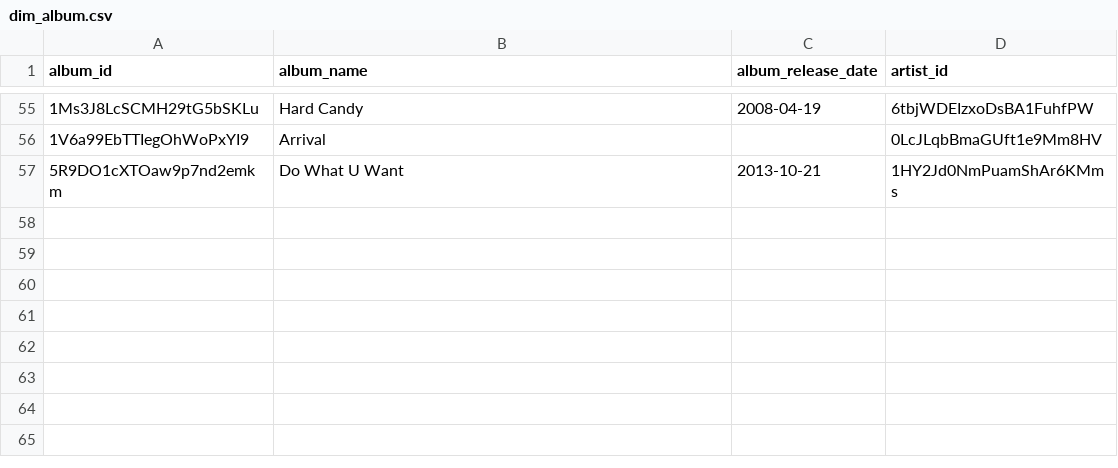
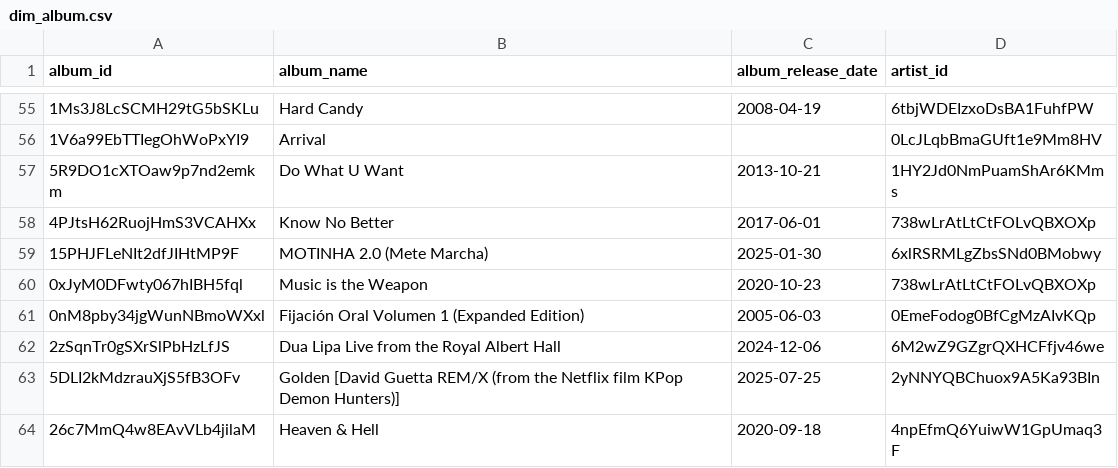
Before and after one commit to jjacksoon/etl_spotify, a CSV file: data/gold/dim_album.csv, drawn as a sheet; only a part is shown, gaps mark what is left out.

```diff
--- a/data/gold/dim_album.csv
+++ b/data/gold/dim_album.csv
@@ -57 +57,8 @@ album_id,album_name,album_release_date,artist_id
 5R9DO1cXTOaw9p7nd2emkm,Do What U Want,2013-10-21,1HY2Jd0NmPuamShAr6KMms
+4PJtsH62RuojHmS3VCAHXx,Know No Better,2017-06-01,738wLrAtLtCtFOLvQBXOXp
+15PHJFLeNIt2dfJIHtMP9F,MOTINHA 2.0 (Mete Marcha),2025-01-30,6xlRSRMLgZbsSNd0BMobwy
+0xJyM0DFwty067hIBH5fql,Music is the Weapon,2020-10-23,738wLrAtLtCtFOLvQBXOXp
+0nM8pby34jgWunNBmoWXxl,Fijación Oral Volumen 1 (Expanded Edition),2005-06-03,0EmeFodog0BfCgMzAIvKQp
+2zSqnTr0gSXrSlPbHzLfJS,Dua Lipa Live from the Royal Albert Hall,2024-12-06,6M2wZ9GZgrQXHCFfjv46we
+5DLI2kMdzrauXjS5fB3OFv,Golden [David Guetta REM/X (from the Netflix film KPop Demon Hunters)],2025-07-25,2yNNYQBChuox9A5Ka93BIn
+26c7MmQ4w8EAvVLb4jilaM,Heaven & Hell,2020-09-18,4npEfmQ6YuiwW1GpUmaq3F
```
Also changed, not shown: data/gold/dim_artist.csv, data/gold/dim_track.csv, 5 other files.
